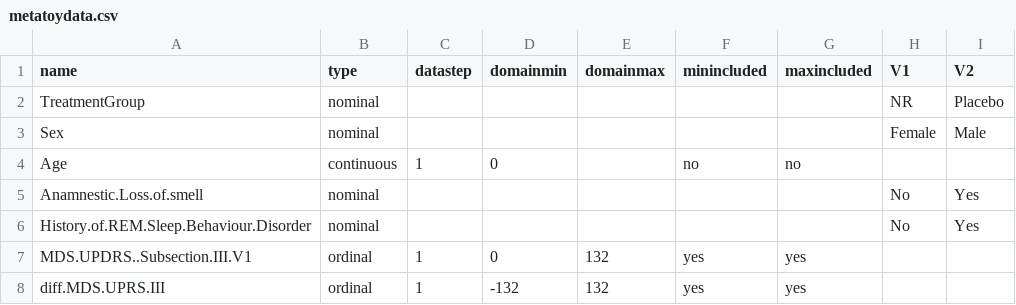
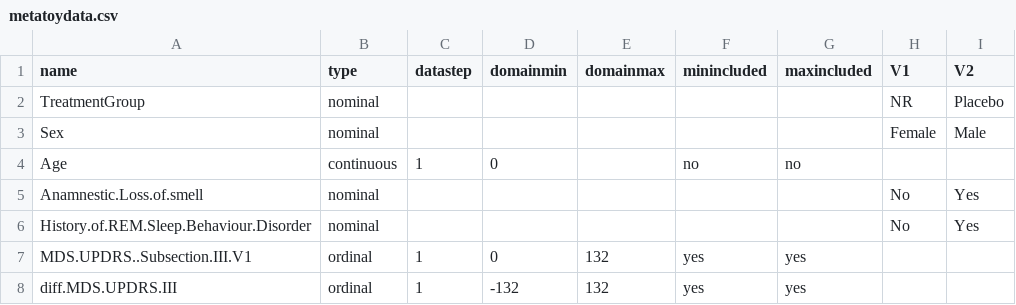
Before and after one commit to pglpm/parkinsonbayes, a CSV file: datasets/nadpark/metatoydata.csv, drawn as a sheet.

```diff
--- a/datasets/nadpark/metatoydata.csv
+++ b/datasets/nadpark/metatoydata.csv
@@ -7,2 +7,2 @@ History.of.REM.Sleep.Behaviour.Disorder,nominal,,,,,,No,Yes
 MDS.UPDRS..Subsection.III.V1,ordinal,1,0,132,yes,yes,,
-diff.MDS.UPRS.III,ordinal,1,-132,132,yes,yes,,
+diff.MDS.UPDRS.III,ordinal,1,-132,132,yes,yes,,
```
Also changed, not shown: datasets/nadpark/toydata.csv, 29 other files.
